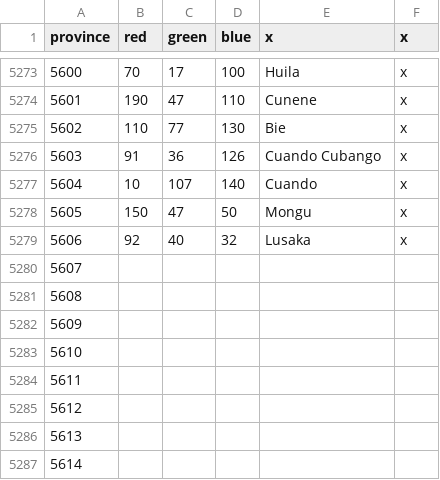
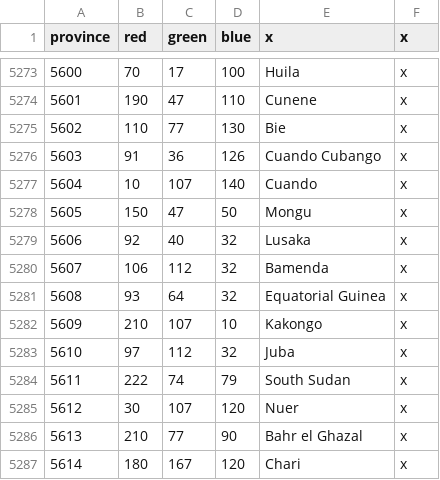
Before and after one commit to Cccc-owo/HuaxiaUniversalis, a CSV file: ETCE/map/definition.csv, drawn as a sheet; only a part is shown, gaps mark what is left out; the diff covers the shown part only.

```diff
--- a/ETCE/map/definition.csv
+++ b/ETCE/map/definition.csv
@@ -5279,9 +5279,9 @@ province;red;green;blue;x;x
 5606;92;40;32;Lusaka;x
-5607;
-5608;
-5609;
-5610;
-5611;
-5612;
-5613;
-5614;
+5607;106;112;32;Bamenda;x
+5608;93;64;32;Equatorial Guinea;x
+5609;210;107;10;Kakongo;x
+5610;97;112;32;Juba;x
+5611;222;74;79;South Sudan;x
+5612;30;107;120;Nuer;x
+5613;210;77;90;Bahr el Ghazal;x
+5614;180;167;120;Chari;x
```
Also changed, not shown: 95 edited cells elsewhere in this file, ETCE/map/remapping.csv, 3 other files.
